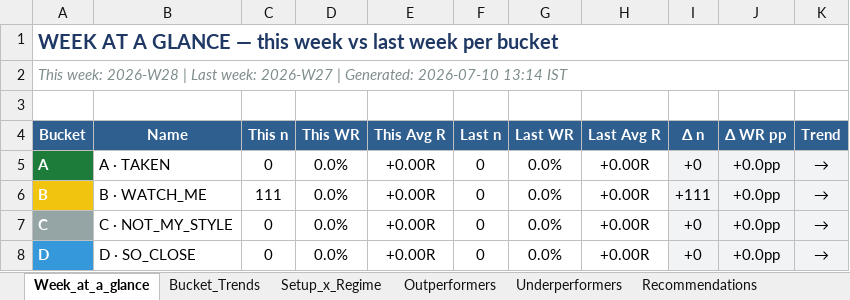
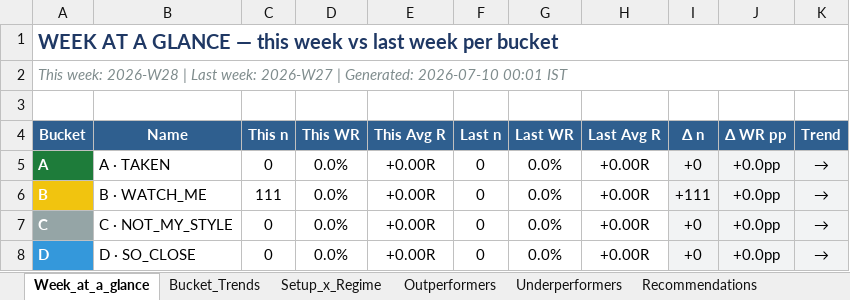
Before and after one commit to Gdsk-Sravan/Analyse-recommend-track, an Excel workbook: reports/archive/weekly/shadow_report_weekly_2026-07-10.xlsx, sheet Week_at_a_glance, drawn as a sheet; values as stored, in another font and other column widths than the file's, no borders; the diff names each change by its address in the sheet, - before the commit and + after, or states it on an @@ line.

```diff
--- a/reports/archive/weekly/shadow_report_weekly_2026-07-10.xlsx (sheet Week_at_a_glance)
+++ b/reports/archive/weekly/shadow_report_weekly_2026-07-10.xlsx (sheet Week_at_a_glance)
-A2 (Bucket): …Generated: 2026-07-10 13:14 IST
+A2 (Bucket): …Generated: 2026-07-10 00:01 IST
```
Also changed, not shown: sheet All_Trades_History, sheet Setup_x_Regime, sheet Bucket_Trends, shadow_master.xlsx, 4 other files.
